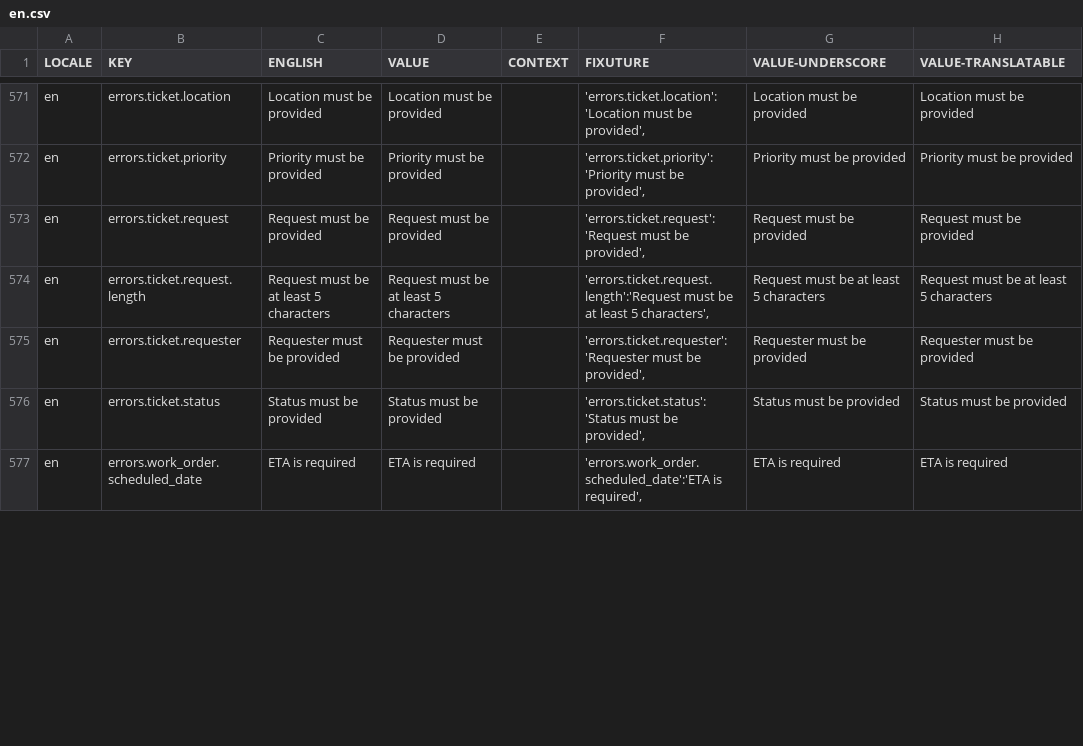
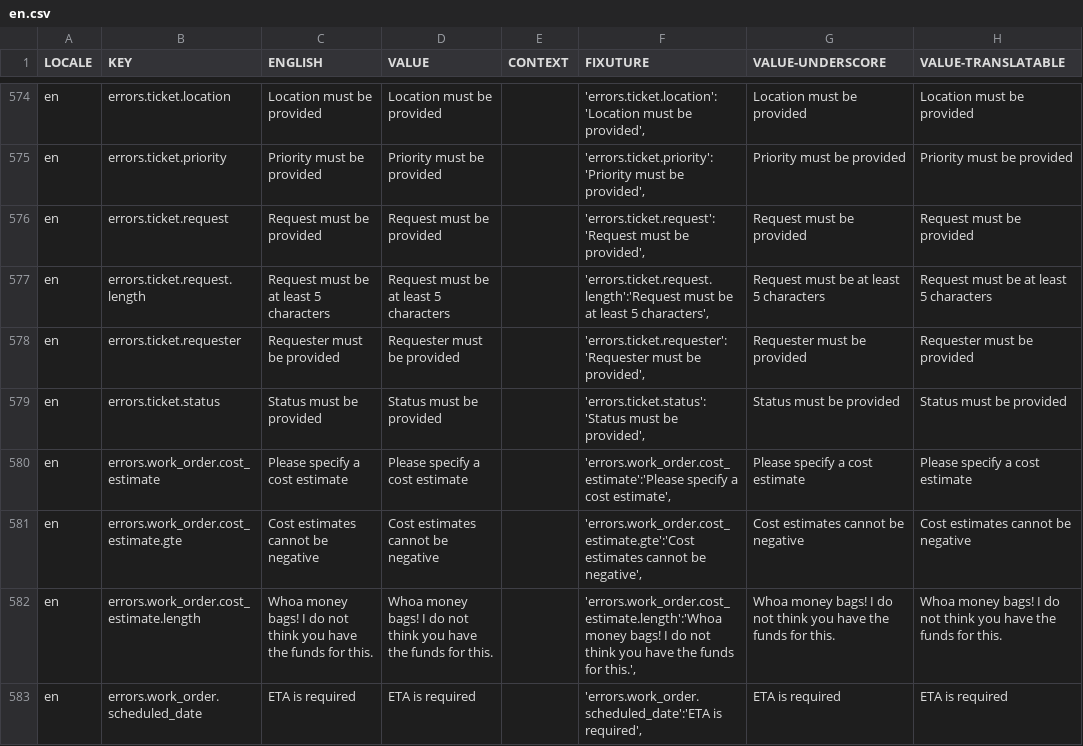
Before and after one commit to aaronlelevier/casino_scrapers, a CSV file: bsrs-django/bigsky/media/translation/en.csv, drawn as a sheet; only a part is shown, gaps mark what is left out; the diff covers the shown part only; the diff names each change by its address in the sheet, - before the commit and + after, or states it on an @@ line.

```diff
--- a/bsrs-django/bigsky/media/translation/en.csv
+++ b/bsrs-django/bigsky/media/translation/en.csv
+row 580: en | errors.work_order.cost_estimate | Please specify a cost estimate | Please specify a cost estimate |  | 'errors.work_order.cost_estimate':'Please specify a cost estimate', | Please specify a cost estimate | Please specify a cost estimate
+row 581: en | errors.work_order.cost_estimate.gte | Cost estimates cannot be negative | Cost estimates cannot be negative |  | 'errors.work_order.cost_estimate.gte':'Cost estimates cannot be negative', | Cost estimates cannot be negative | Cost estimates cannot be negative
+row 582: en | errors.work_order.cost_estimate.length | Whoa money bags! I do not think you have the funds for this. | Whoa money bags! I do not think you have the funds for this. |  | 'errors.work_order.cost_estimate.length':'Whoa money bags! I do not think you have the funds for this.', | Whoa money bags! I do not think you have the funds for this. | Whoa money bags! I do not think you have the funds for this.
```
Also changed, not shown: 4 added rows, 1 removed row and 2 moved rows elsewhere in this file, bsrs-django/bigsky/media/translation/ja.csv, 4 other files.
